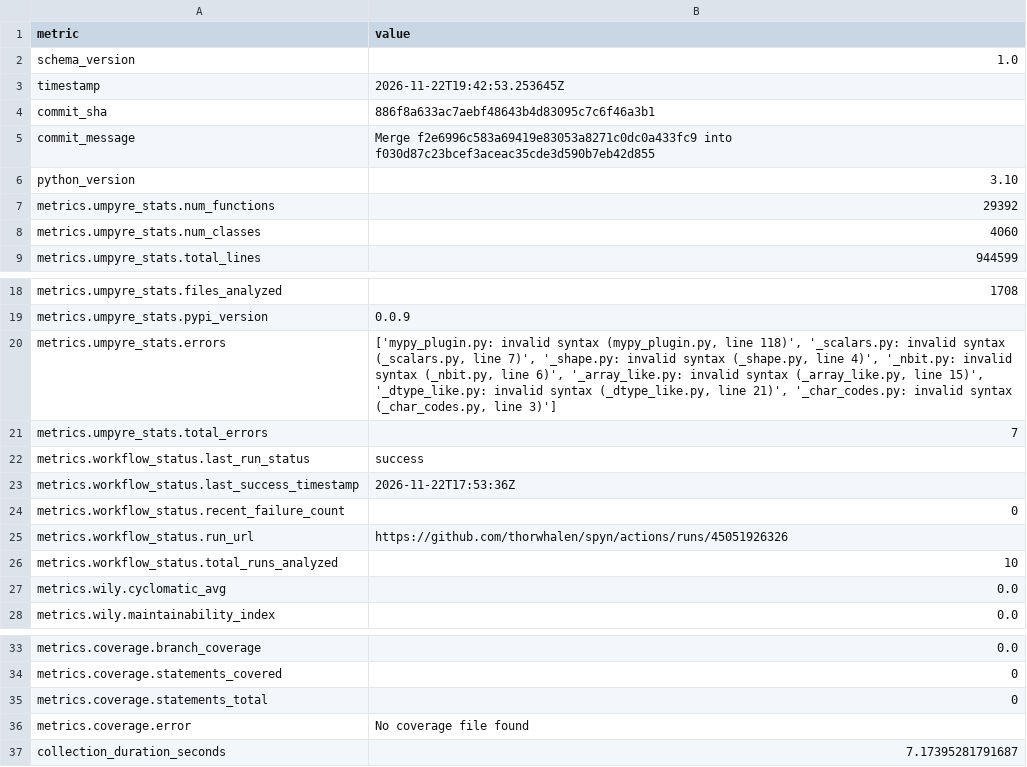
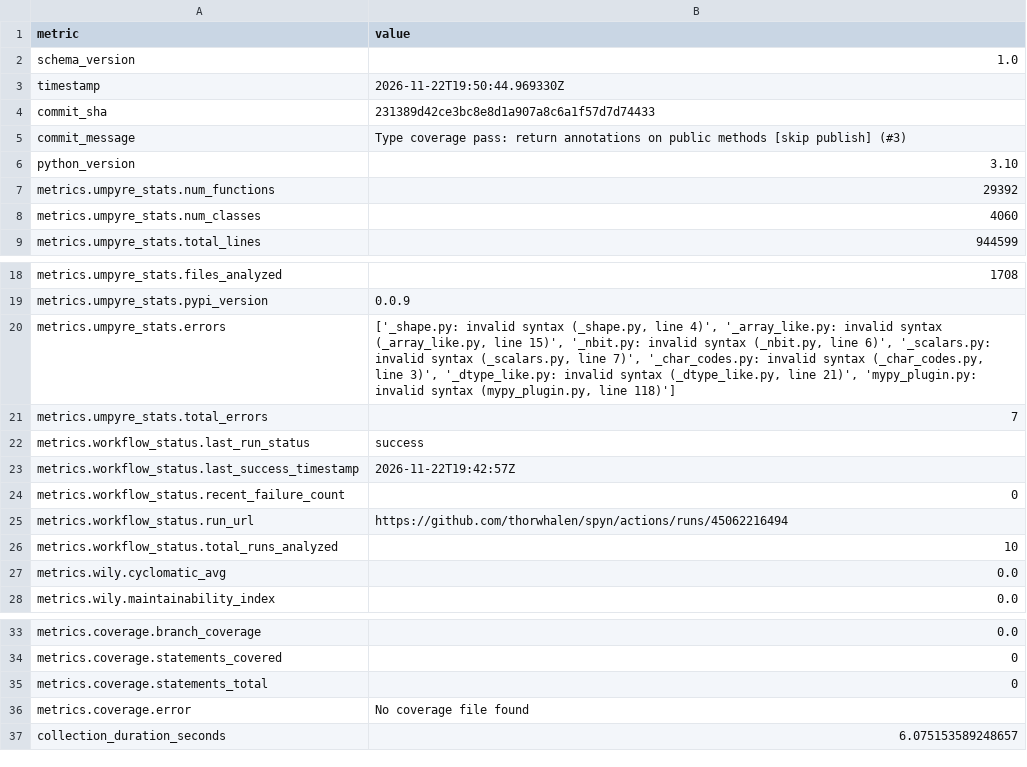
Before and after one commit to thorwhalen/spyn, a CSV file: metrics.csv, drawn as a sheet; only a part is shown, gaps mark what is left out.

Commit message:
Update metrics for 231389d

```diff
--- a/metrics.csv
+++ b/metrics.csv
@@ -2,5 +2,5 @@ metric,value
 schema_version,1.0
-timestamp,2026-11-22T19:42:53.253645Z
-commit_sha,886f8a633ac7aebf48643b4d83095c7c6f46a3b1
-commit_message,Merge f2e6996c583a69419e83053a8271c0dc0a433fc9 into f030d87c23bcef3aceac35cde3d590b7eb42d855
+timestamp,2026-11-22T19:50:44.969330Z
+commit_sha,231389d42ce3bc8e8d1a907a8c6a1f57d7d74433
+commit_message,Type coverage pass: return annotations on public methods [skip publish] (#3)
 python_version,3.10
@@ -19,8 +19,8 @@ metrics.umpyre_stats.files_analyzed,1708
 metrics.umpyre_stats.pypi_version,0.0.9
-metrics.umpyre_stats.errors,"['mypy_plugin.py: invalid syntax (mypy_plugin.py, line 118)', '_scalars.py: invalid syntax (_scalars.py, line 7)', '_shape.py: invalid syntax (_shape.py, line 4)', '_nbit.py: invalid syntax (_nbit.py, line 6)', '_array_like.py: invalid syntax (_array_like.py, line 15)', '_dtype_like.py: invalid syntax (_dtype_like.py, line 21)', '_char_codes.py: invalid syntax (_char_codes.py, line 3)']"
+metrics.umpyre_stats.errors,"['_shape.py: invalid syntax (_shape.py, line 4)', '_array_like.py: invalid syntax (_array_like.py, line 15)', '_nbit.py: invalid syntax (_nbit.py, line 6)', '_scalars.py: invalid syntax (_scalars.py, line 7)', '_char_codes.py: invalid syntax (_char_codes.py, line 3)', '_dtype_like.py: invalid syntax (_dtype_like.py, line 21)', 'mypy_plugin.py: invalid syntax (mypy_plugin.py, line 118)']"
 metrics.umpyre_stats.total_errors,7
 metrics.workflow_status.last_run_status,success
-metrics.workflow_status.last_success_timestamp,2026-11-22T17:53:36Z
+metrics.workflow_status.last_success_timestamp,2026-11-22T19:42:57Z
 metrics.workflow_status.recent_failure_count,0
-metrics.workflow_status.run_url,https://github.com/thorwhalen/spyn/actions/runs/45051926326
+metrics.workflow_status.run_url,https://github.com/thorwhalen/spyn/actions/runs/45062216494
 metrics.workflow_status.total_runs_analyzed,10
@@ -40,2 +40,2 @@ metrics.coverage.statements_total,0
 metrics.coverage.error,No coverage file found
-collection_duration_seconds,7.17395281791687
+collection_duration_seconds,6.075153589248657
```
Also changed, not shown: 2 other files.
